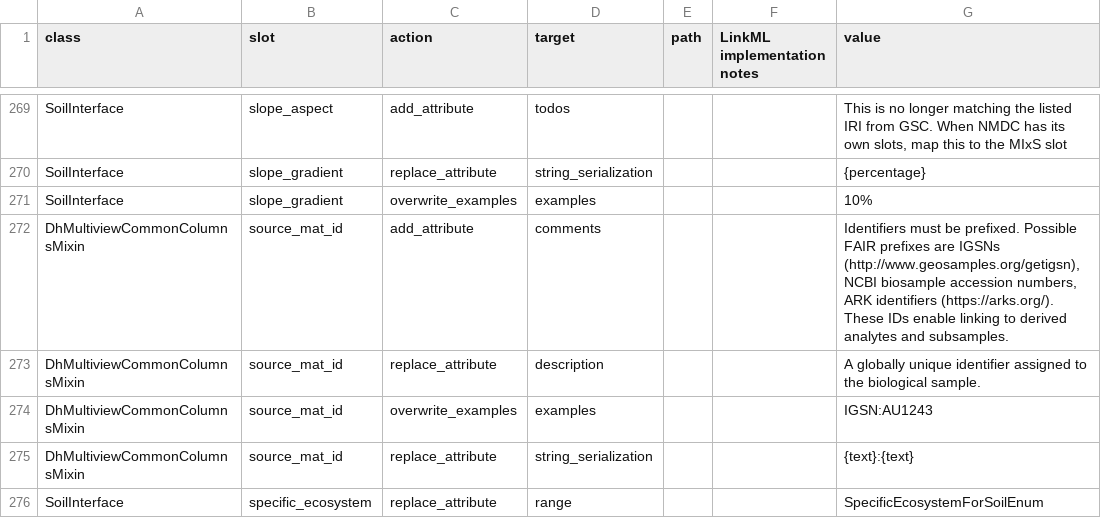
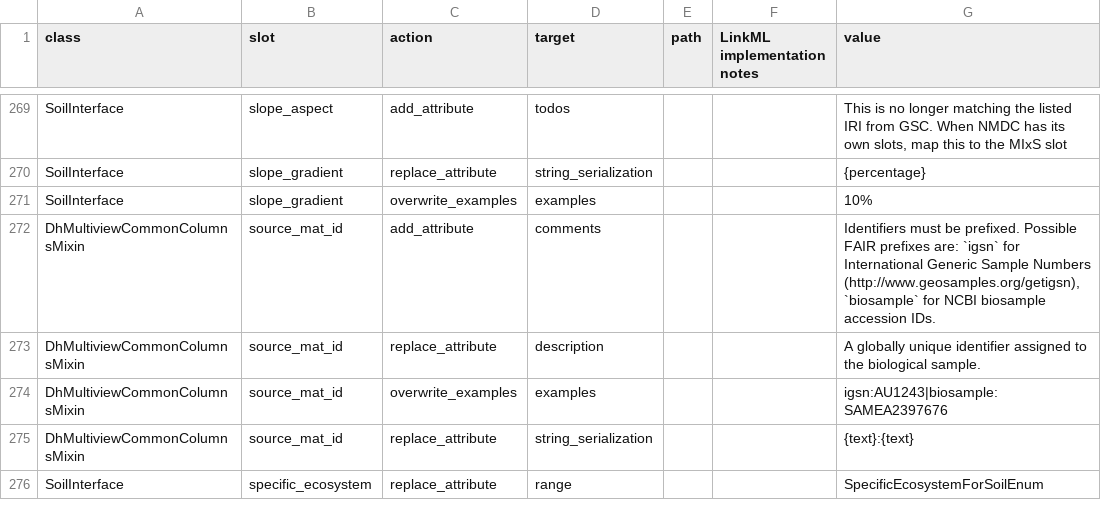
Before and after one commit to microbiomedata/submission-schema, a TSV file: sheets_and_friends/tsv_in/modifications_long.tsv, drawn as a sheet; only a part is shown, gaps mark what is left out.

Commit message:
update comment with prefixs allowed guidance

```diff
--- a/sheets_and_friends/tsv_in/modifications_long.tsv
+++ b/sheets_and_friends/tsv_in/modifications_long.tsv
@@ -271,5 +271,5 @@ SoilInterface	slope_gradient	replace_attribute	string_serialization			{percentag
 SoilInterface	slope_gradient	overwrite_examples	examples			10%
-DhMultiviewCommonColumnsMixin	source_mat_id	add_attribute	comments			Identifiers must be prefixed. Possible FAIR prefixes are IGSNs (http://www.geosamples.org/getigsn), NCBI biosample accession numbers, ARK identifiers (https://arks.org/). These IDs enable linking to derived analytes and subsamples.
+DhMultiviewCommonColumnsMixin	source_mat_id	add_attribute	comments			Identifiers must be prefixed. Possible FAIR prefixes are: `igsn` for International Generic Sample Numbers (http://www.geosamples.org/getigsn), `biosample` for NCBI biosample accession IDs.
 DhMultiviewCommonColumnsMixin	source_mat_id	replace_attribute	description			A globally unique identifier assigned to the biological sample.
-DhMultiviewCommonColumnsMixin	source_mat_id	overwrite_examples	examples			IGSN:AU1243
+DhMultiviewCommonColumnsMixin	source_mat_id	overwrite_examples	examples			igsn:AU1243|biosample:SAMEA2397676
 DhMultiviewCommonColumnsMixin	source_mat_id	replace_attribute	string_serialization			{text}:{text}
```
